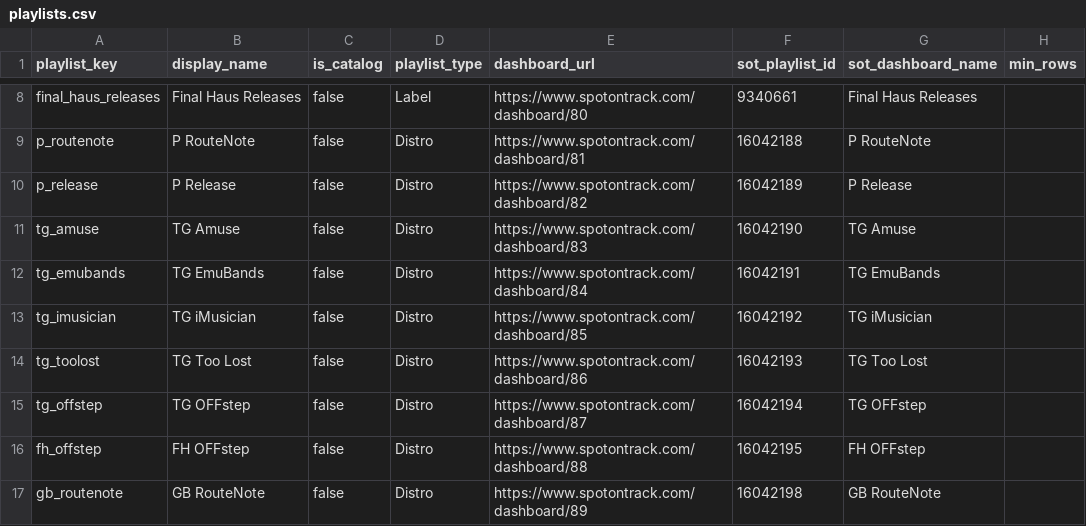
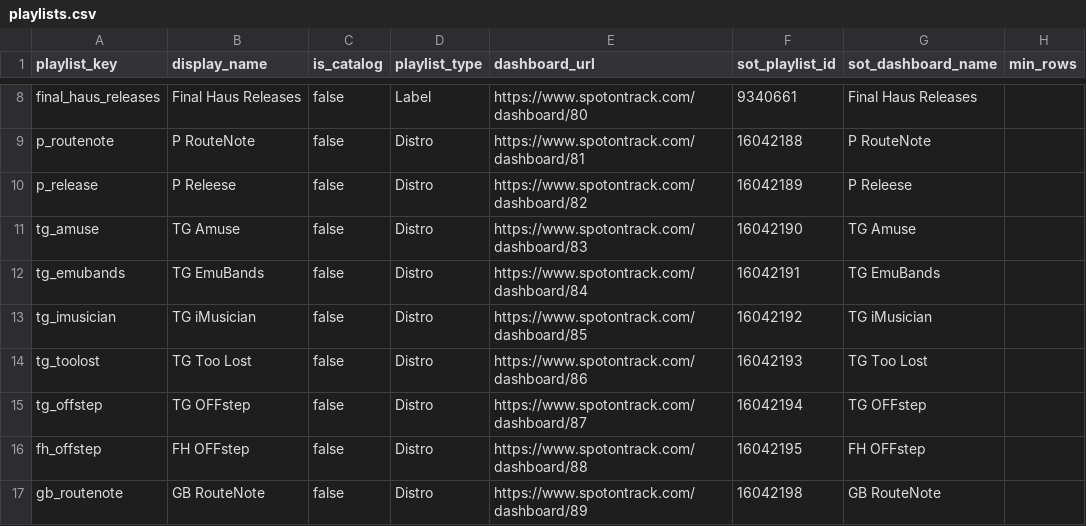
Before and after one commit to niksaxena1/StreamBase, a CSV file: config/playlists.csv, drawn as a sheet; only a part is shown, gaps mark what is left out.

Commit message:
Update playlist config, add database migration, and enhance ingest script

```diff
--- a/config/playlists.csv
+++ b/config/playlists.csv
@@ -9,3 +9,3 @@ final_haus_releases,Final Haus Releases,false,Label,https://www.spotontrack.com/
 p_routenote,P RouteNote,false,Distro,https://www.spotontrack.com/dashboard/81,16042188,P RouteNote,
-p_release,P Release,false,Distro,https://www.spotontrack.com/dashboard/82,16042189,P Release,
+p_release,P Releese,false,Distro,https://www.spotontrack.com/dashboard/82,16042189,P Releese,
 tg_amuse,TG Amuse,false,Distro,https://www.spotontrack.com/dashboard/83,16042190,TG Amuse,
```
Also changed, not shown: 2 other files.
